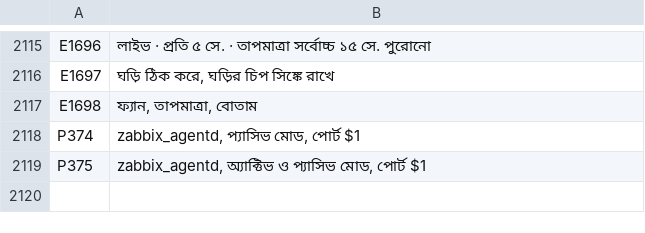
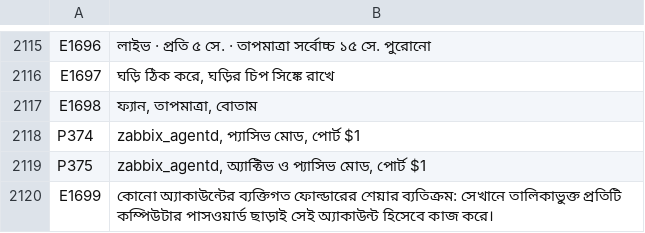
Before and after one commit to UniqueDroid/ShareOS, a TSV file: tools/i18n/bn.tsv, drawn as a sheet; only a part is shown, gaps mark what is left out.

```diff
--- a/tools/i18n/bn.tsv
+++ b/tools/i18n/bn.tsv
@@ -2119 +2119,2 @@ P374	zabbix_agentd, প্যাসিভ মোড, পোর্ট $1
 P375	zabbix_agentd, অ্যাক্টিভ ও প্যাসিভ মোড, পোর্ট $1
+E1699	কোনো অ্যাকাউন্টের ব্যক্তিগত ফোল্ডারের শেয়ার ব্যতিক্রম: সেখানে তালিকাভুক্ত প্রতিটি কম্পিউটার পাসওয়ার্ড ছাড়াই সেই অ্যাকাউন্ট হিসেবে কাজ করে।
```
Also changed, not shown: tools/i18n/ar.tsv, tools/i18n/de.tsv, 22 other files.
